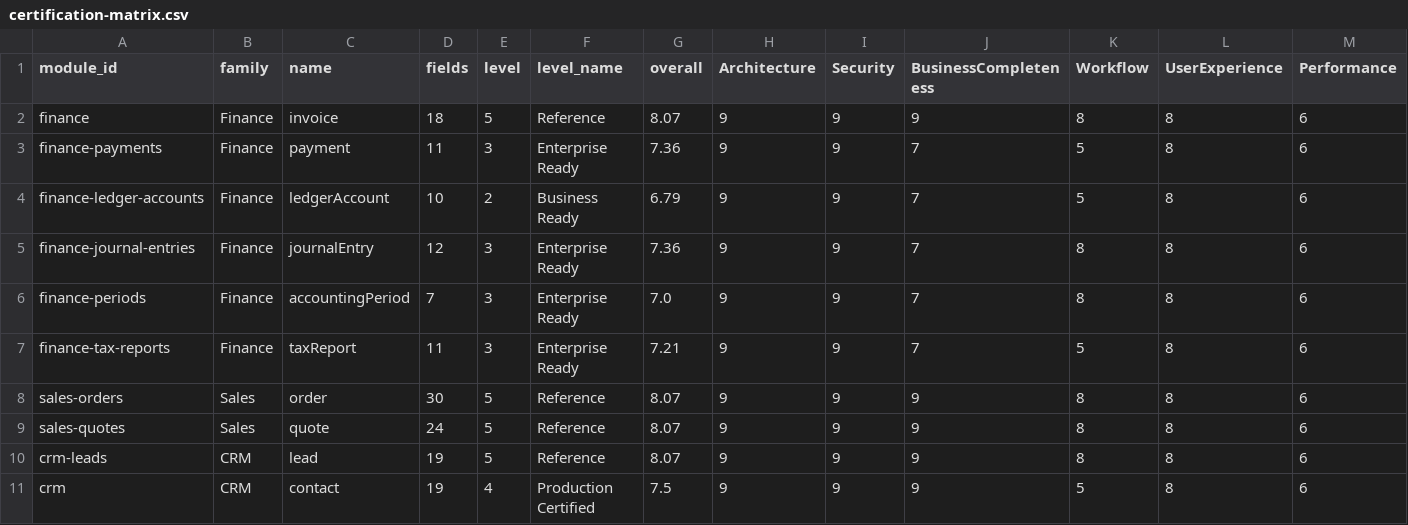
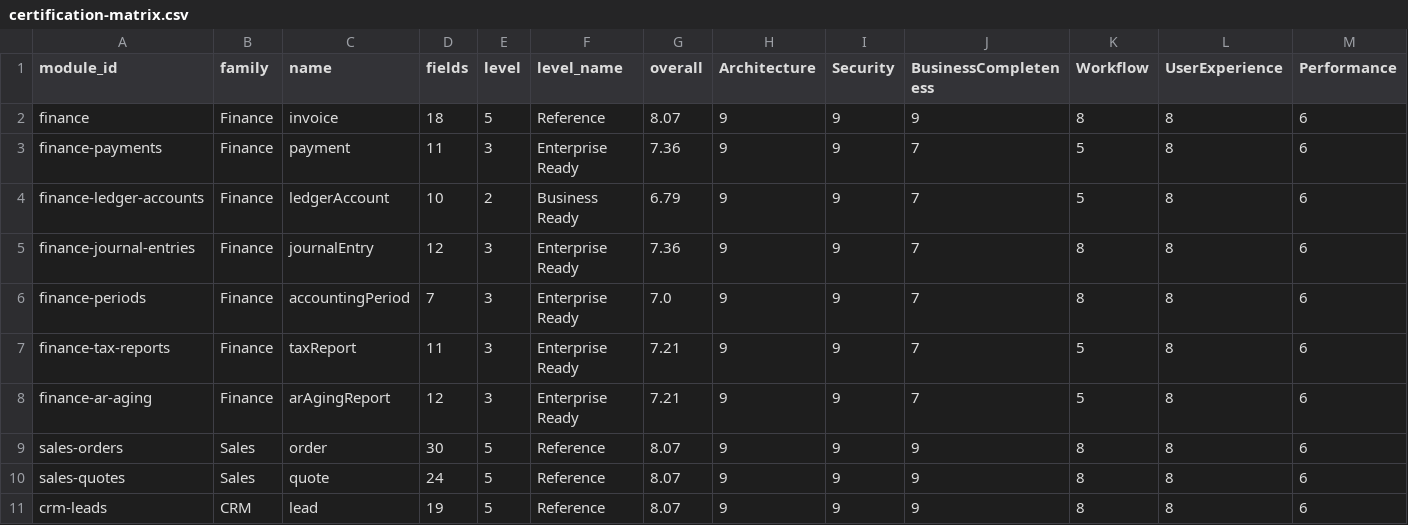
Before and after one commit to neuropauselab/neuropause-desktop, a CSV file: certification-matrix.csv, drawn as a sheet; only a part is shown; the shorter side is filled out with more unchanged rows; rows hold the shown columns only; the diff names each change by its address in the sheet, - before the commit and + after, or states it on an @@ line.

Commit message:
feat(finance): W1.5 receivables aging — open AR bucketed by days past due as immutable point-in-time snapshots; AP aging deferred to vendor bills; certification 49→50

```diff
--- a/certification-matrix.csv
+++ b/certification-matrix.csv
+row 8: finance-ar-aging | Finance | arAgingReport | 12 | 3 | Enterprise Ready | 7.21 | 9 | 9 | 7 | 5 | 8 | 6
```
Also changed, not shown: 6 other files.
